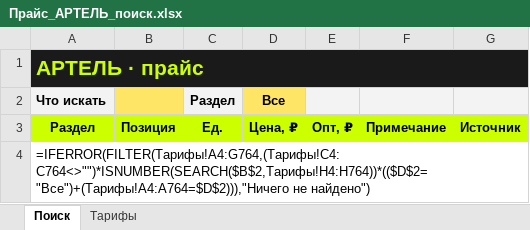
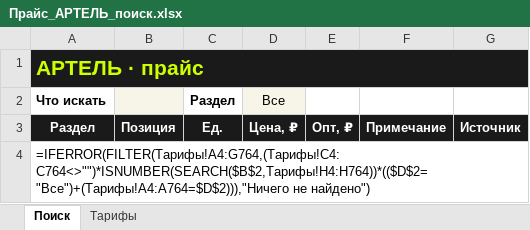
Before and after one commit to x666899x666899-crypto/artel, an Excel workbook: 10_Финансы_и_аналитика/Прайсы/Прайс_АРТЕЛЬ_поиск.xlsx, sheet Поиск, drawn as a sheet; values as stored, in another font and other column widths than the file's, no borders; formulas without a stored value are shown as written; conditional formats not drawn; the diff names each change by its address in the sheet, - before the commit and + after, or states it on an @@ line.

```diff
--- a/10_Финансы_и_аналитика/Прайсы/Прайс_АРТЕЛЬ_поиск.xlsx (sheet Поиск)
+++ b/10_Финансы_и_аналитика/Прайсы/Прайс_АРТЕЛЬ_поиск.xlsx (sheet Поиск)
-A2 fill: #F3F3F3
+A2 fill: none
-B2 fill: #FFE566
+B2 fill: #F7F4E8
-C2 fill: #F3F3F3
+C2 fill: none
@@ D2 fill: #FFE566 → #F7F4E8, bold: on → off @@
-E2:G2 fill: #F3F3F3
+E2:G2 fill: none
@@ A3:G3 fill: #CCFF00 → #1A1A1A, text colour: black → #FFFFFF @@
```
Also changed, not shown: sheet Тарифы, 3 other files.
